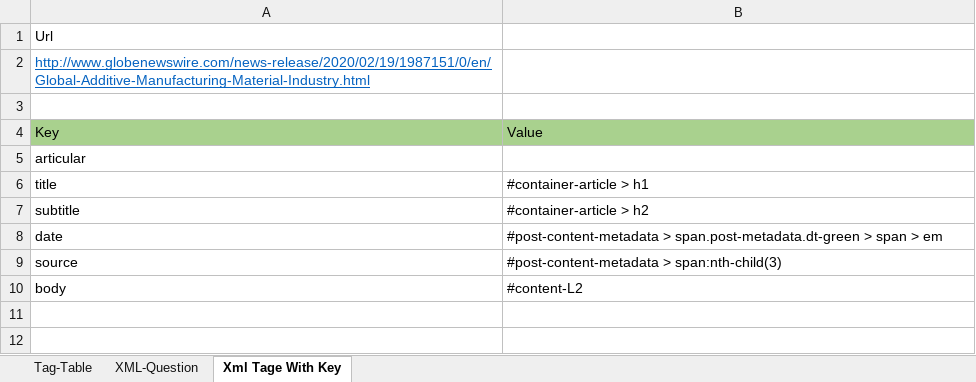
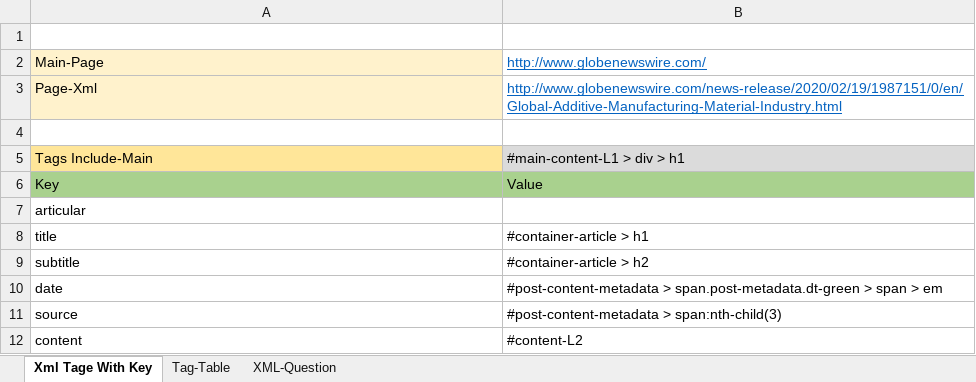
Before and after one commit to NABEEL-AHMED-JAMIL/RAAD-Converter, an Excel workbook: src/main/resources/DemoXml/Xml File Info.xlsx, sheet Xml Tage With Key, drawn as a sheet; values as stored, in another font and other column widths than the file's, no borders; removed rows and columns are numbered as before the commit, all else as after; the diff names each change by its address in the sheet, - before the commit and + after, or states it on an @@ line.

```diff
--- a/src/main/resources/DemoXml/Xml File Info.xlsx (sheet Xml Tage With Key)
+++ b/src/main/resources/DemoXml/Xml File Info.xlsx (sheet Xml Tage With Key)
@@ sheet tab order changed: Xml Tage With Key | Tag-Table | XML-Question @@
-row 1: Url
-row 2: http://www.globenewswire.com/news-release/2020/02/19/1987151/0/en/Global-Additive-Manufacturing-Material-Industry.html
+row 2: Main-Page | http://www.globenewswire.com/
+row 3: Page-Xml | http://www.globenewswire.com/news-release/2020/02/19/1987151/0/en/Global-Additive-Manufacturing-Material-Industry.html
+row 4: (empty)
+row 5: Tags Include-Main | #main-content-L1 > div > h1
-A12: body
+A12: content
```
Also changed, not shown: 19 other files.
